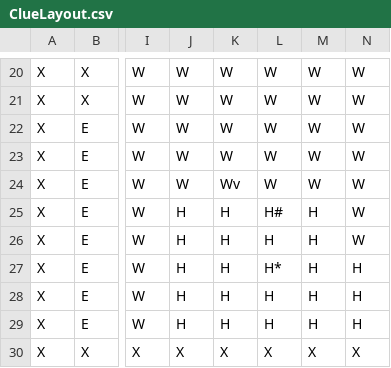
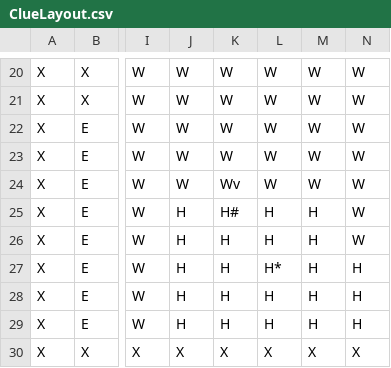
Before and after one commit to cdiamond1/Clue, a CSV file: ClueLayout.csv, drawn as a sheet; only a part is shown, gaps mark what is left out; the diff names each change by its address in the sheet, - before the commit and + after, or states it on an @@ line.

```diff
--- a/ClueLayout.csv
+++ b/ClueLayout.csv
-K25: H
+K25: H#
-L25: H#
+L25: H
```
Also changed, not shown: 4 other files.
